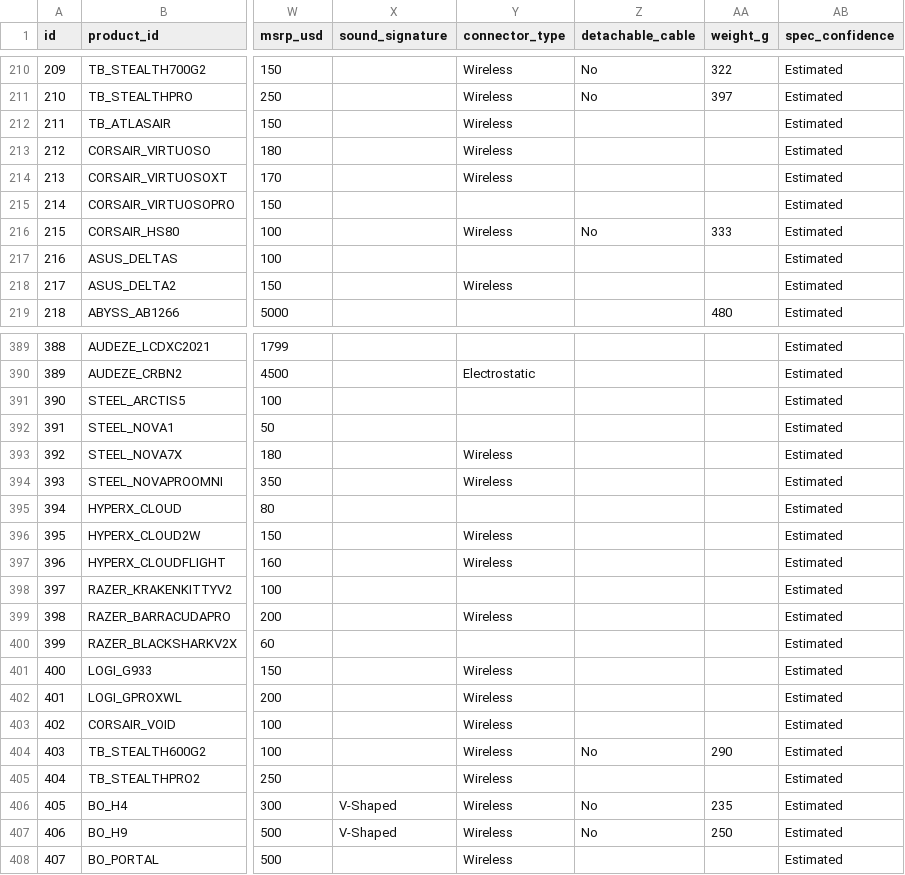
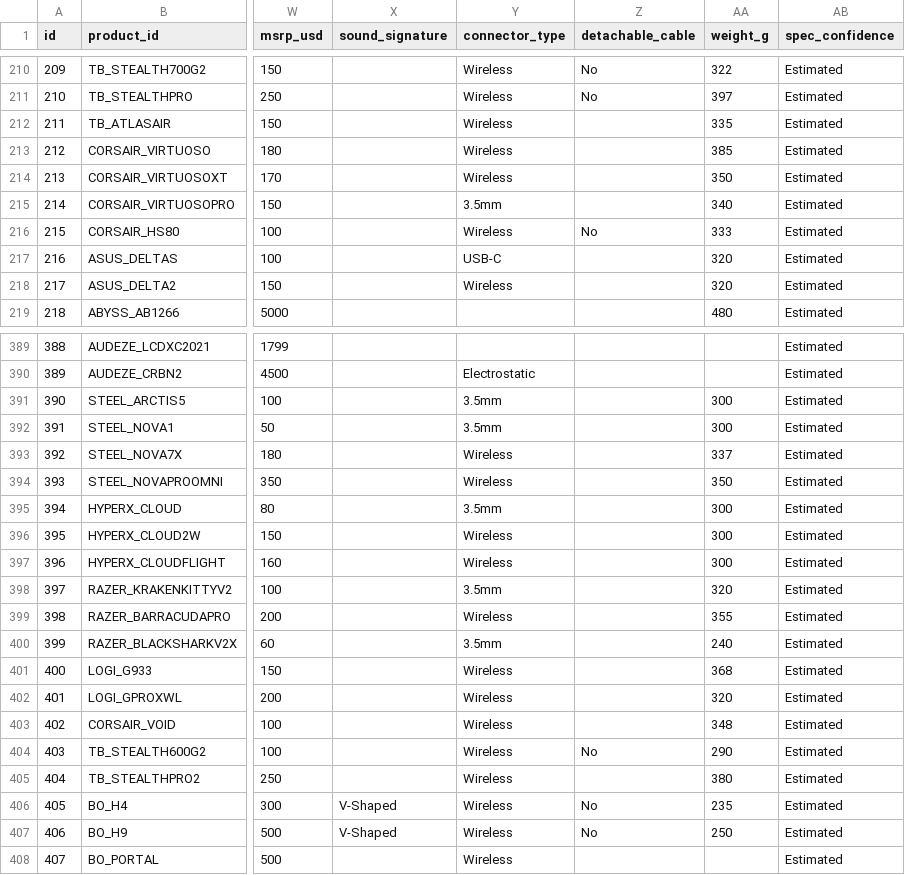
Before and after one commit to notacodeman/headphone-database, a CSV file: database/products.csv, drawn as a sheet; only a part is shown, gaps mark what is left out; the diff covers the shown part only; the diff names each change by its address in the sheet, - before the commit and + after, or states it on an @@ line.

Commit message:
Fill in weight and connector type for gaming headset brands

```diff
--- a/database/products.csv
+++ b/database/products.csv
-AA212 (weight_g): (empty)
+AA212 (weight_g): 335
-AA213 (weight_g): (empty)
+AA213 (weight_g): 385
-AA214 (weight_g): (empty)
+AA214 (weight_g): 350
-Y215 (connector_type): (empty)
+Y215 (connector_type): 3.5mm
-AA215 (weight_g): (empty)
+AA215 (weight_g): 340
-Y217 (connector_type): (empty)
+Y217 (connector_type): USB-C
-AA217:AA218 (weight_g): (empty)
+AA217:AA218 (weight_g): 320
-Y391:Y392 (connector_type): (empty)
+Y391:Y392 (connector_type): 3.5mm
-AA391:AA392 (weight_g): (empty)
+AA391:AA392 (weight_g): 300
-AA393 (weight_g): (empty)
+AA393 (weight_g): 337
-AA394 (weight_g): (empty)
+AA394 (weight_g): 350
-Y395 (connector_type): (empty)
+Y395 (connector_type): 3.5mm
-AA395:AA397 (weight_g): (empty)
+AA395:AA397 (weight_g): 300
-Y398 (connector_type): (empty)
+Y398 (connector_type): 3.5mm
-AA398 (weight_g): (empty)
+AA398 (weight_g): 320
-AA399 (weight_g): (empty)
+AA399 (weight_g): 355
-Y400 (connector_type): (empty)
+Y400 (connector_type): 3.5mm
-AA400 (weight_g): (empty)
+AA400 (weight_g): 240
-AA401 (weight_g): (empty)
+AA401 (weight_g): 368
-AA402 (weight_g): (empty)
+AA402 (weight_g): 320
-AA403 (weight_g): (empty)
+AA403 (weight_g): 348
-AA405 (weight_g): (empty)
+AA405 (weight_g): 380
```
Also changed, not shown: 37 edited cells elsewhere in this file.
